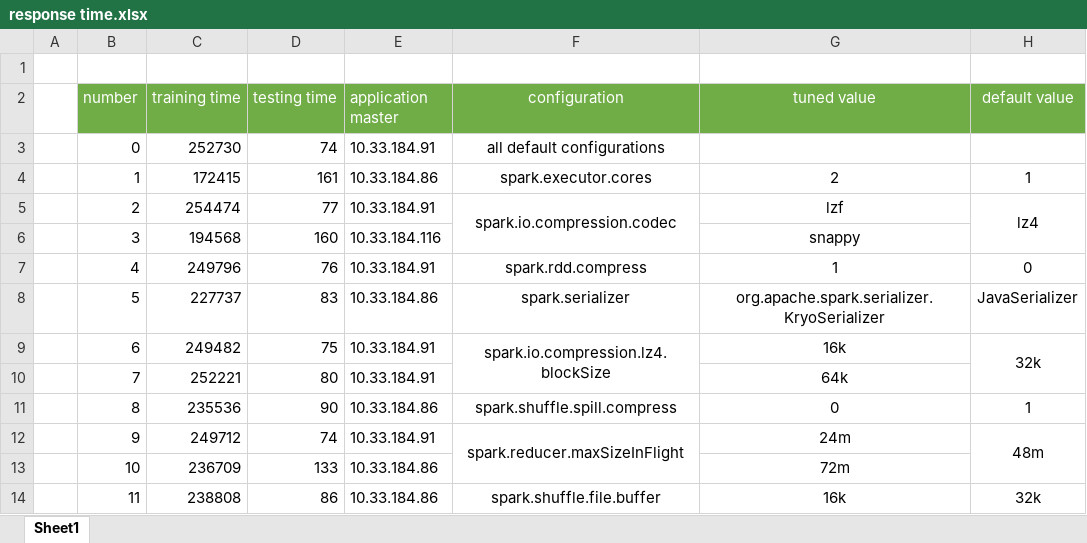
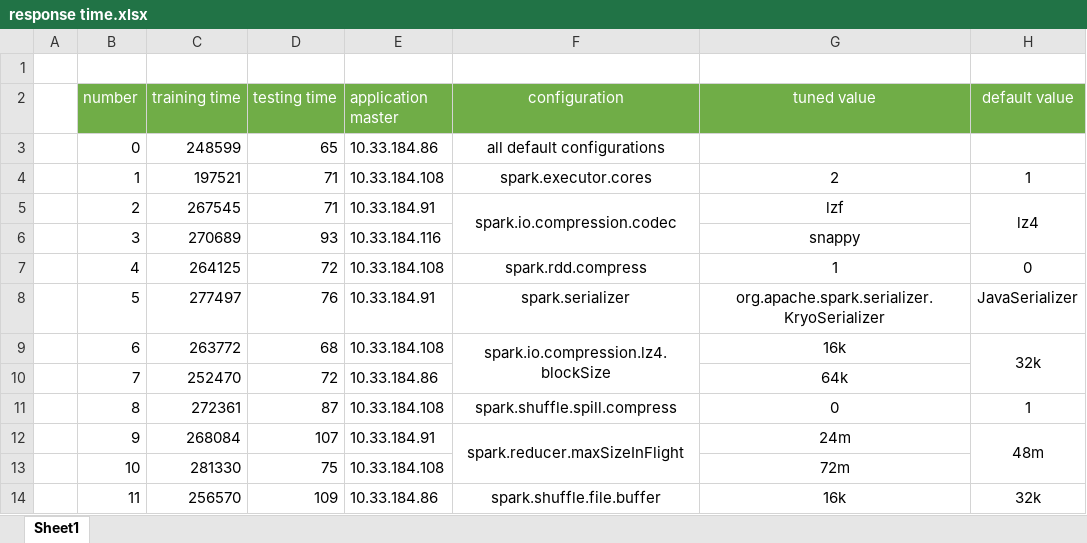
Before and after one commit to msep2019/MSEP_2019_1, an Excel workbook: Anying Xiang/SEP-B/Sprint 4/Experiment/Evaluation/BoT-IoT-cv5/Random Forest/response time.xlsx, sheet Sheet1, drawn as a sheet; only a part is shown; values as stored, in another font and other column widths than the file's, no borders; charts and pictures not drawn; the diff covers the shown part only; the diff names each change by its address in the sheet, - before the commit and + after, or states it on an @@ line.

```diff
--- a/Anying Xiang/SEP-B/Sprint 4/Experiment/Evaluation/BoT-IoT-cv5/Random Forest/response time.xlsx (sheet Sheet1)
+++ b/Anying Xiang/SEP-B/Sprint 4/Experiment/Evaluation/BoT-IoT-cv5/Random Forest/response time.xlsx (sheet Sheet1)
-C3 (training time): 252730
+C3 (training time): 248599
-D3 (testing time): 74
+D3 (testing time): 65
-E3 (application master): 10.33.184.91
+E3 (application master): 10.33.184.86
-C4 (training time): 172415
+C4 (training time): 197521
-D4 (testing time): 161
+D4 (testing time): 71
-E4 (application master): 10.33.184.86
+E4 (application master): 10.33.184.108
-C5 (training time): 254474
+C5 (training time): 267545
-D5 (testing time): 77
+D5 (testing time): 71
-C6 (training time): 194568
+C6 (training time): 270689
-D6 (testing time): 160
+D6 (testing time): 93
-C7 (training time): 249796
+C7 (training time): 264125
-D7 (testing time): 76
+D7 (testing time): 72
-E7 (application master): 10.33.184.91
+E7 (application master): 10.33.184.108
-C8 (training time): 227737
+C8 (training time): 277497
-D8 (testing time): 83
+D8 (testing time): 76
-E8 (application master): 10.33.184.86
+E8 (application master): 10.33.184.91
-C9 (training time): 249482
+C9 (training time): 263772
-D9 (testing time): 75
+D9 (testing time): 68
-E9 (application master): 10.33.184.91
+E9 (application master): 10.33.184.108
-C10 (training time): 252221
+C10 (training time): 252470
-D10 (testing time): 80
+D10 (testing time): 72
-E10 (application master): 10.33.184.91
+E10 (application master): 10.33.184.86
-C11 (training time): 235536
+C11 (training time): 272361
-D11 (testing time): 90
+D11 (testing time): 87
-E11 (application master): 10.33.184.86
+E11 (application master): 10.33.184.108
-C12 (training time): 249712
+C12 (training time): 268084
-D12 (testing time): 74
+D12 (testing time): 107
-C13 (training time): 236709
+C13 (training time): 281330
-D13 (testing time): 133
+D13 (testing time): 75
-E13 (application master): 10.33.184.86
+E13 (application master): 10.33.184.108
-C14 (training time): 238808
+C14 (training time): 256570
-D14 (testing time): 86
+D14 (testing time): 109
```
Also changed, not shown: 27 edited cells elsewhere in this sheet, charts or pictures, Anying Xiang/SEP-B/Sprint 4/Experiment/Analysis.xlsx, Anying Xiang/SEP-B/Sprint 4/Rules/Rules.xlsx, 2 other files.
